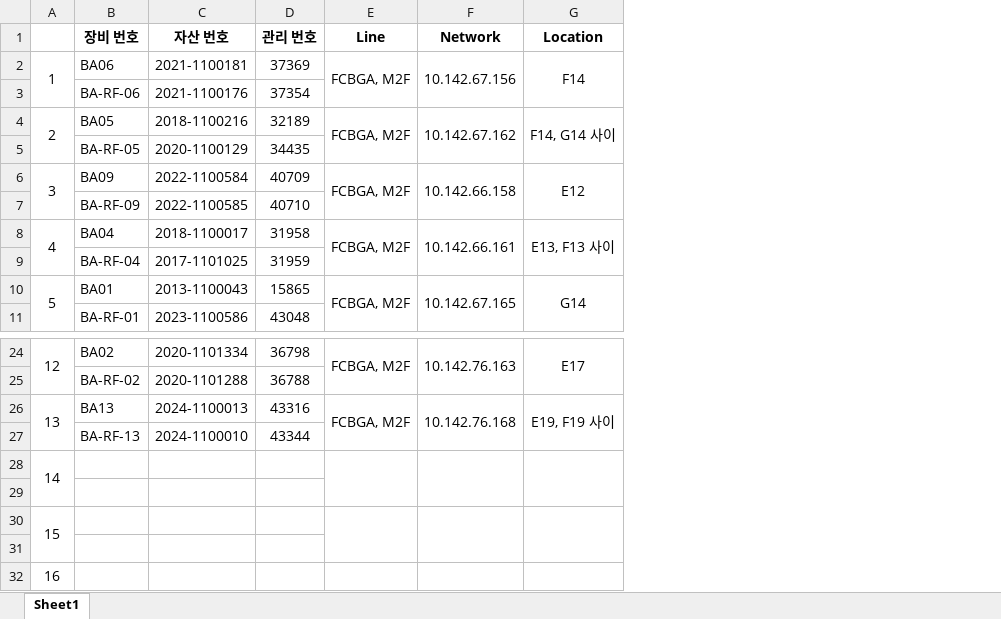
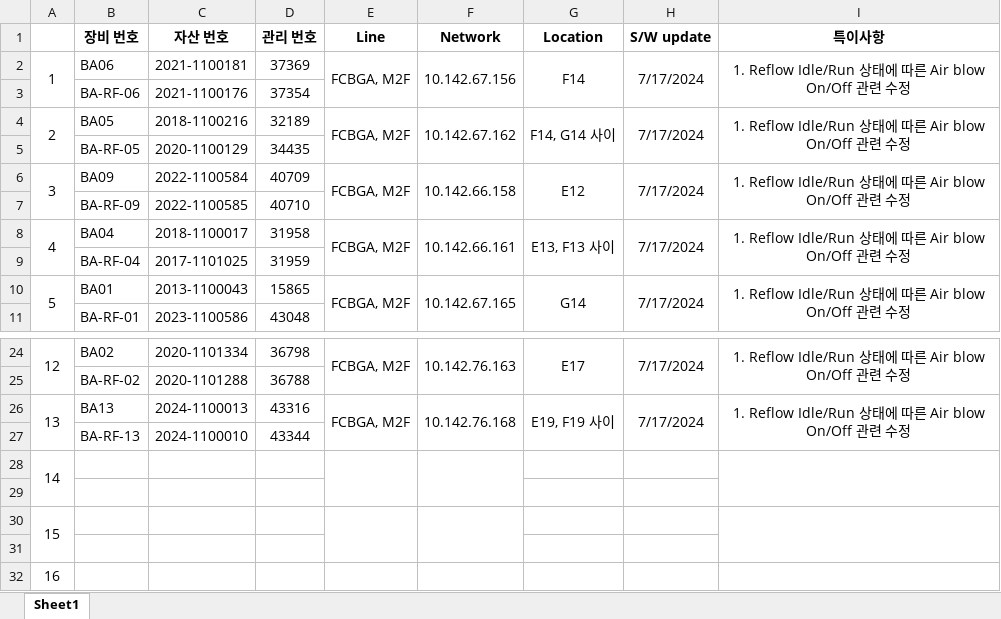
Before and after one commit to wamaParkkk/ReflowCoolingSystem, an Excel workbook: Document/설치 현황.xlsx, sheet Sheet1, drawn as a sheet; only a part is shown, gaps mark what is left out; values as stored, in another font and other column widths than the file's, no borders; removed rows and columns are numbered as before the commit, all else as after; the diff names each change by its address in the sheet, - before the commit and + after, or states it on an @@ line.

```diff
--- a/Document/설치 현황.xlsx (sheet Sheet1)
+++ b/Document/설치 현황.xlsx (sheet Sheet1)
+column H (S/W update), rows 2-10: 7/17/2024 |  | 7/17/2024 |  | 7/17/2024 |  | 7/17/2024 |  | 7/17/2024; rows 24-26: 7/17/2024 |  | 7/17/2024
+column I (특이사항), rows 2-10: 1. Reflow Idle/Run 상태에 따른 Air blow On/Off 관련 수정 |  | 1. Reflow Idle/Run 상태에 따른 Air blow On/Off 관련 수정 |  | 1. Reflow Idle/Run 상태에 따른 Air blow On/Off 관련 수정 |  | 1. Reflow Idle/Run 상태에 따른 Air blow On/Off 관련 수정 |  | 1. Reflow Idle/Run 상태에 따른 Air blow On/Off 관련 수정; rows 24-26: 1. Reflow Idle/Run 상태에 따른 Air blow On/Off 관련 수정 |  | 1. Reflow Idle/Run 상태에 따른 Air blow On/Off 관련 수정
-G28:G29 merged
-G30:G31 merged
```
Also changed, not shown: 6 other files.
